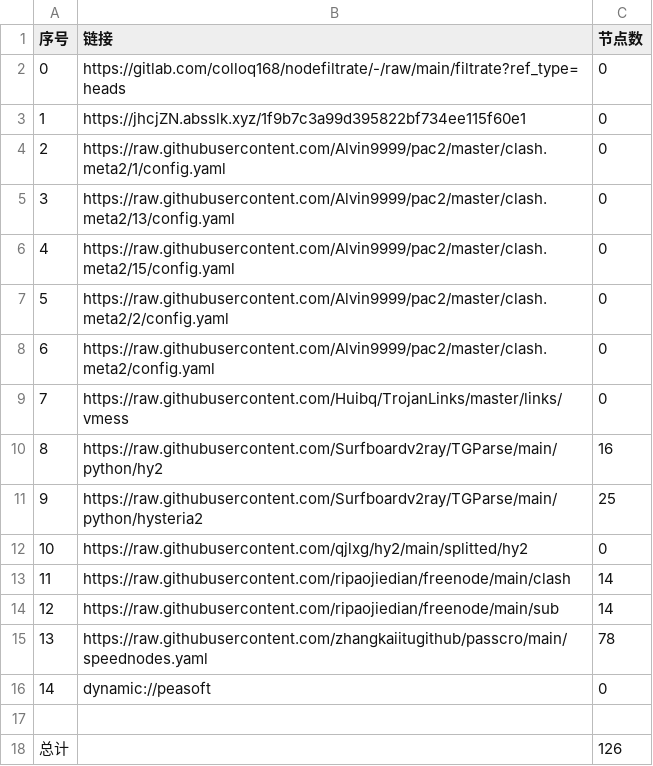
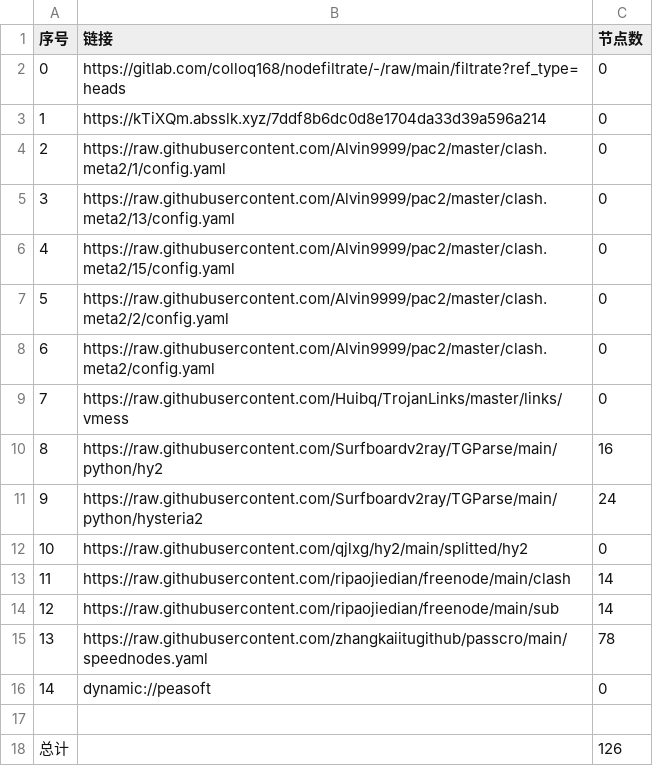
Before and after one commit to zz379688/AutoMergePublicNodes, a CSV file: list_result.csv, drawn as a sheet.

```diff
--- a/list_result.csv
+++ b/list_result.csv
@@ -2,3 +2,3 @@
 0,https://gitlab.com/colloq168/nodefiltrate/-/raw/main/filtrate?ref_type=heads,0
-1,https://jhcjZN.absslk.xyz/1f9b7c3a99d395822bf734ee115f60e1,0
+1,https://kTiXQm.absslk.xyz/7ddf8b6dc0d8e1704da33d39a596a214,0
 2,https://raw.githubusercontent.com/Alvin9999/pac2/master/clash.meta2/1/config.yaml,0
@@ -10,3 +10,3 @@
 8,https://raw.githubusercontent.com/Surfboardv2ray/TGParse/main/python/hy2,16
-9,https://raw.githubusercontent.com/Surfboardv2ray/TGParse/main/python/hysteria2,25
+9,https://raw.githubusercontent.com/Surfboardv2ray/TGParse/main/python/hysteria2,24
 10,https://raw.githubusercontent.com/qjlxg/hy2/main/splitted/hy2,0
```
Also changed, not shown: 10 other files.
